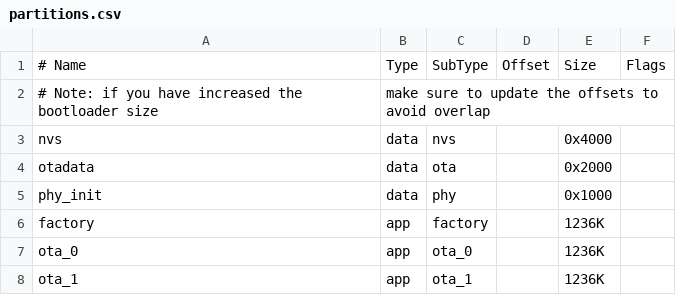
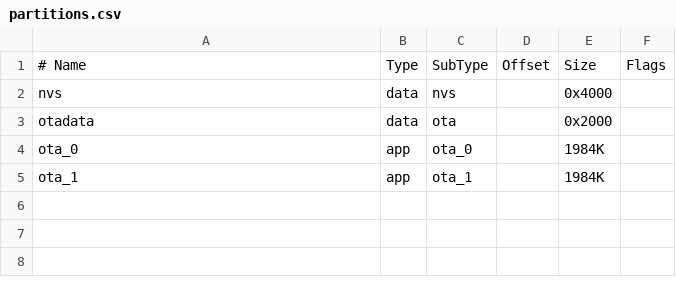
Before and after one commit to DarylStark/advent2024-mborg-beerselector, a CSV file: partitions.csv, drawn as a sheet; removed rows and columns are numbered as before the commit, all else as after; the diff names each change by its address in the sheet, - before the commit and + after, or states it on an @@ line.

Commit message:
Even better partitions

```diff
--- a/partitions.csv
+++ b/partitions.csv
-row 2: # Note: if you have increased the bootloader size | make sure to update the offsets to avoid overlap
-row 5: phy_init | data | phy |  | 0x1000
-row 6: factory | app | factory |  | 1236K
-E4:E5: 1236K
+E4:E5: 1984K
```
